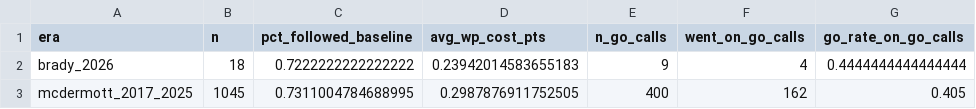
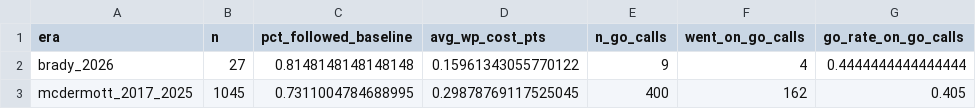
Before and after one commit to marcus-kane/bills-data, a CSV file: data/derived/fourth_down_eras.csv, drawn as a sheet; only a part is shown; the diff names each change by its address in the sheet, - before the commit and + after, or states it on an @@ line.

```diff
--- a/data/derived/fourth_down_eras.csv
+++ b/data/derived/fourth_down_eras.csv
-B2 (n): 18
+B2 (n): 27
-C2 (pct_followed_baseline): 0.7222222222222222
+C2 (pct_followed_baseline): 0.8148148148148148
-D2 (avg_wp_cost_pts): 0.23942014583655183
+D2 (avg_wp_cost_pts): 0.15961343055770122
-D3 (avg_wp_cost_pts): 0.2987876911752505
+D3 (avg_wp_cost_pts): 0.29878769117525045
```
Also changed, not shown: data/derived/allen_off_script_eras.csv, data/derived/brady_fourth_down_tracker.csv, 7 other files.
